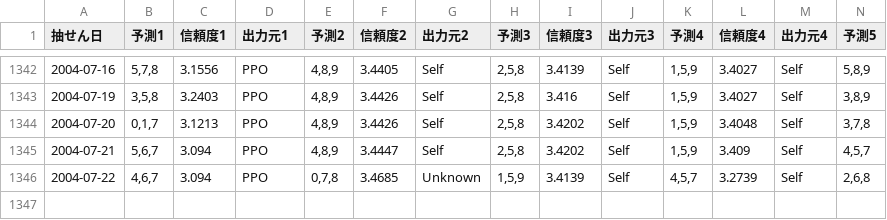
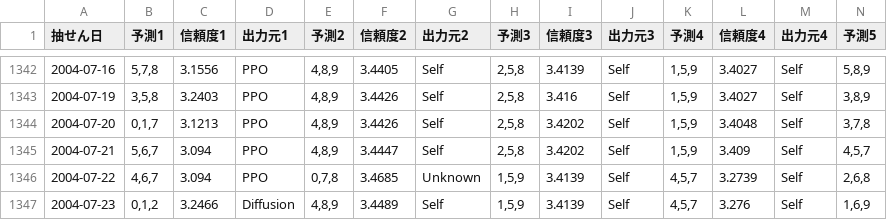
Before and after one commit to Joker7822/num3_v2, a CSV file: Numbers3_predictions.csv, drawn as a sheet; only a part is shown, gaps mark what is left out; rows hold the shown columns only; the diff names each change by its address in the sheet, - before the commit and + after, or states it on an @@ line.

```diff
--- a/Numbers3_predictions.csv
+++ b/Numbers3_predictions.csv
+row 1347: 2004-07-23 | 0,1,2 | 3.2466 | Diffusion | 4,8,9 | 3.4489 | Self | 1,5,9 | 3.4139 | Self | 4,5,7 | 3.276 | Self | 1,6,9
```
